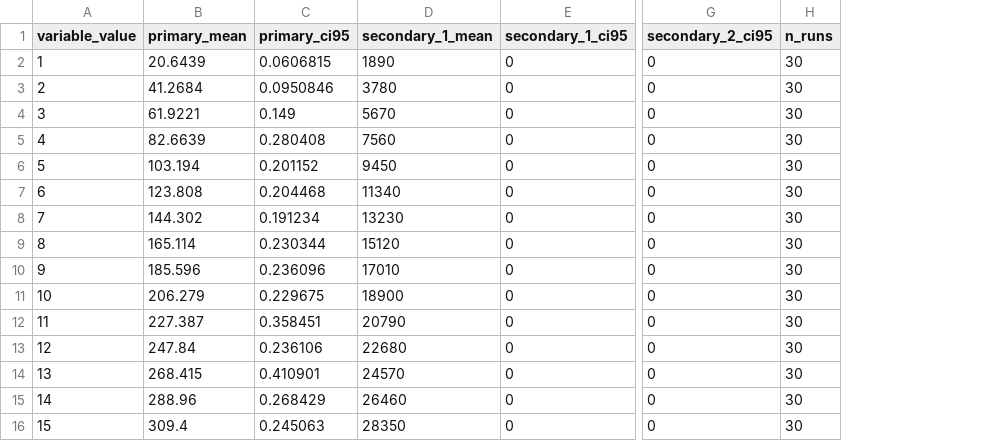
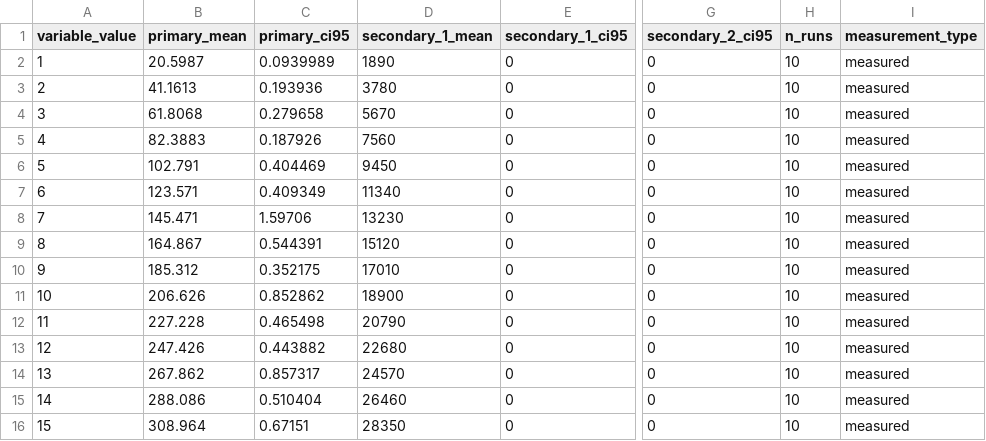
Before and after one commit to Jaoguya/ABCD, a CSV file: Schemes/thingom_pq_abse/exp1_trapdoor_generation/results.csv, drawn as a sheet; only a part is shown, gaps mark what is left out; the diff covers the shown part only; the diff names each change by its address in the sheet, - before the commit and + after, or states it on an @@ line.

```diff
--- a/Schemes/thingom_pq_abse/exp1_trapdoor_generation/results.csv
+++ b/Schemes/thingom_pq_abse/exp1_trapdoor_generation/results.csv
+column I (measurement_type), rows 2-16: all measured
-B2 (primary_mean): 20.6439
+B2 (primary_mean): 20.5987
-C2 (primary_ci95): 0.0606815
+C2 (primary_ci95): 0.0939989
-H2:H16 (n_runs): 30
+H2:H16 (n_runs): 10
-B3 (primary_mean): 41.2684
+B3 (primary_mean): 41.1613
-C3 (primary_ci95): 0.0950846
+C3 (primary_ci95): 0.193936
-B4 (primary_mean): 61.9221
+B4 (primary_mean): 61.8068
-C4 (primary_ci95): 0.149
+C4 (primary_ci95): 0.279658
-B5 (primary_mean): 82.6639
+B5 (primary_mean): 82.3883
-C5 (primary_ci95): 0.280408
+C5 (primary_ci95): 0.187926
-B6 (primary_mean): 103.194
+B6 (primary_mean): 102.791
-C6 (primary_ci95): 0.201152
+C6 (primary_ci95): 0.404469
-B7 (primary_mean): 123.808
+B7 (primary_mean): 123.571
-C7 (primary_ci95): 0.204468
+C7 (primary_ci95): 0.409349
-B8 (primary_mean): 144.302
+B8 (primary_mean): 145.471
-C8 (primary_ci95): 0.191234
+C8 (primary_ci95): 1.59706
-B9 (primary_mean): 165.114
+B9 (primary_mean): 164.867
-C9 (primary_ci95): 0.230344
+C9 (primary_ci95): 0.544391
-B10 (primary_mean): 185.596
+B10 (primary_mean): 185.312
-C10 (primary_ci95): 0.236096
+C10 (primary_ci95): 0.352175
-B11 (primary_mean): 206.279
+B11 (primary_mean): 206.626
-C11 (primary_ci95): 0.229675
+C11 (primary_ci95): 0.852862
-B12 (primary_mean): 227.387
+B12 (primary_mean): 227.228
-C12 (primary_ci95): 0.358451
+C12 (primary_ci95): 0.465498
-B13 (primary_mean): 247.84
+B13 (primary_mean): 247.426
-C13 (primary_ci95): 0.236106
+C13 (primary_ci95): 0.443882
-B14 (primary_mean): 268.415
+B14 (primary_mean): 267.862
-C14 (primary_ci95): 0.410901
+C14 (primary_ci95): 0.857317
-B15 (primary_mean): 288.96
+B15 (primary_mean): 288.086
-C15 (primary_ci95): 0.268429
+C15 (primary_ci95): 0.510404
-B16 (primary_mean): 309.4
+B16 (primary_mean): 308.964
-C16 (primary_ci95): 0.245063
+C16 (primary_ci95): 0.67151
```
Also changed, not shown: 15 edited cells elsewhere in this file, Schemes/thingom_pq_abse/exp2_search_latency/raw_runs.csv, Schemes/thingom_pq_abse/exp2_search_latency/results.csv, 21 other files.
